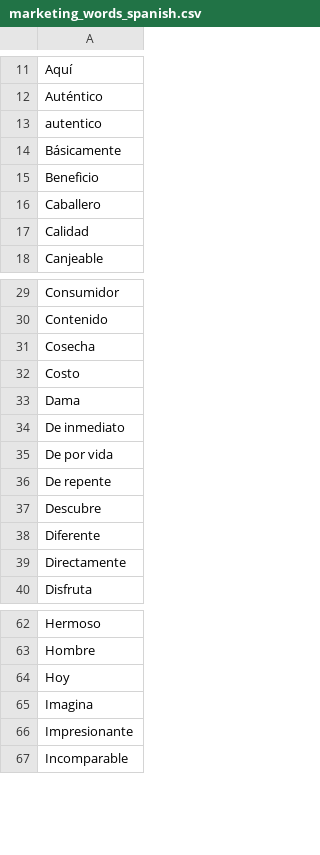
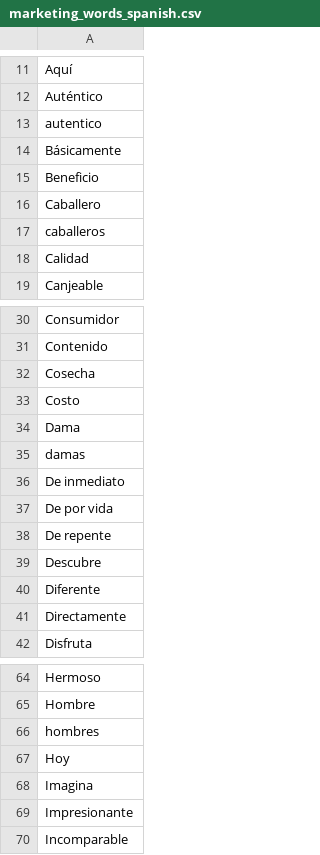
Before and after one commit to mrugeles/ml_competition, a CSV file: marketing_words_spanish.csv, drawn as a sheet; only a part is shown, gaps mark what is left out; the diff names each change by its address in the sheet, - before the commit and + after, or states it on an @@ line.

Commit message:
Adding marketing words in spanish

```diff
--- a/marketing_words_spanish.csv
+++ b/marketing_words_spanish.csv
+row 17: caballeros
+row 35: damas
+row 66: hombres
```
